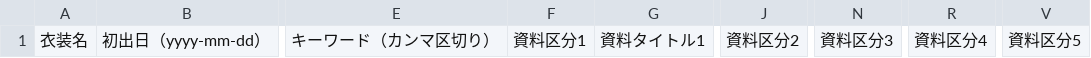
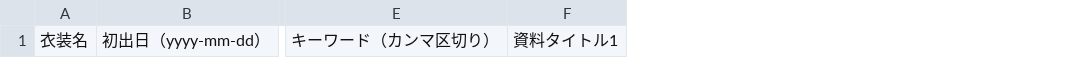
Before and after one commit to RiSE4/SuiseiCloset, a CSV file: docs/csv/costumes-import.template.csv, drawn as a sheet; only a part is shown, gaps mark what is left out; the diff names each change by its address in the sheet, - before the commit and + after, or states it on an @@ line.

```diff
--- a/docs/csv/costumes-import.template.csv
+++ b/docs/csv/costumes-import.template.csv
-column F, row 1: 資料区分1
-column J, row 1: 資料区分2
-column N, row 1: 資料区分3
-column R, row 1: 資料区分4
-column V, row 1: 資料区分5
```
Also changed, not shown: docs/csv/costumes-import.example.csv, 31 other files.
